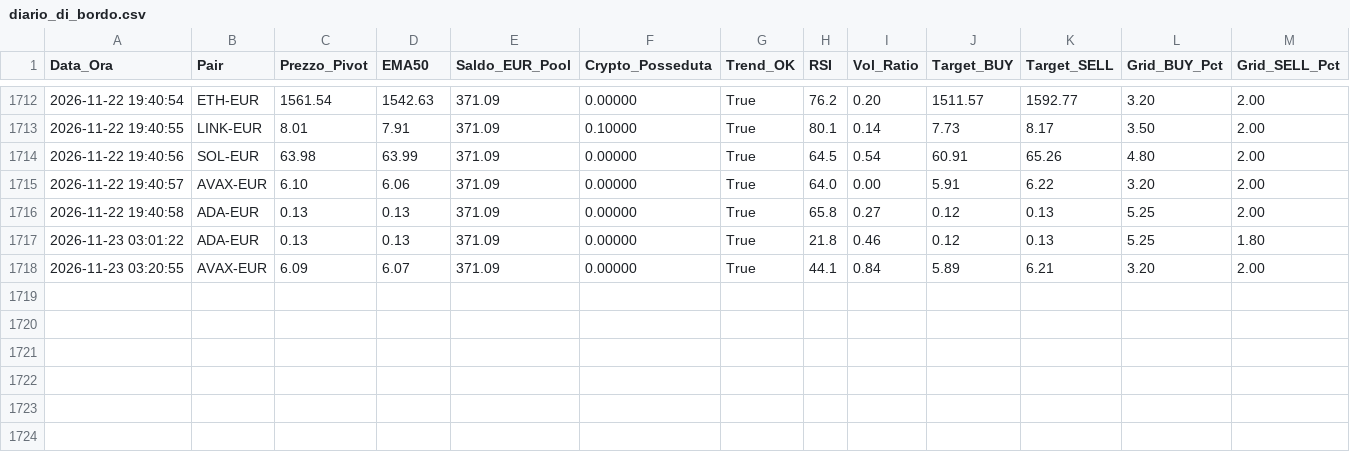
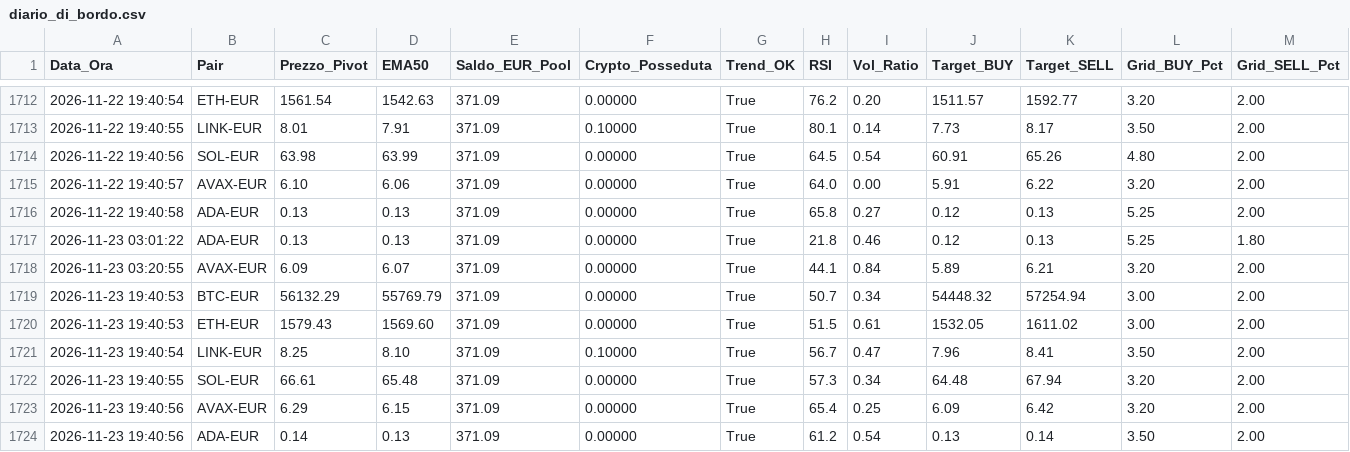
Before and after one commit to marcolalicata2017-oss/coinbase-grid-bot, a CSV file: diario_di_bordo.csv, drawn as a sheet; only a part is shown, gaps mark what is left out; rows hold the shown columns only; the diff names each change by its address in the sheet, - before the commit and + after, or states it on an @@ line.

Commit message:
📊 [AUTOMATION] Aggiornamento automatico report e diario

```diff
--- a/diario_di_bordo.csv
+++ b/diario_di_bordo.csv
+row 1719: 2026-11-23 19:40:53 | BTC-EUR | 56132.29 | 55769.79 | 371.09 | 0.00000 | True | 50.7 | 0.34 | 54448.32 | 57254.94 | 3.00 | 2.00
+row 1720: 2026-11-23 19:40:53 | ETH-EUR | 1579.43 | 1569.60 | 371.09 | 0.00000 | True | 51.5 | 0.61 | 1532.05 | 1611.02 | 3.00 | 2.00
+row 1721: 2026-11-23 19:40:54 | LINK-EUR | 8.25 | 8.10 | 371.09 | 0.10000 | True | 56.7 | 0.47 | 7.96 | 8.41 | 3.50 | 2.00
+row 1722: 2026-11-23 19:40:55 | SOL-EUR | 66.61 | 65.48 | 371.09 | 0.00000 | True | 57.3 | 0.34 | 64.48 | 67.94 | 3.20 | 2.00
+row 1723: 2026-11-23 19:40:56 | AVAX-EUR | 6.29 | 6.15 | 371.09 | 0.00000 | True | 65.4 | 0.25 | 6.09 | 6.42 | 3.20 | 2.00
+row 1724: 2026-11-23 19:40:56 | ADA-EUR | 0.14 | 0.13 | 371.09 | 0.00000 | True | 61.2 | 0.54 | 0.13 | 0.14 | 3.50 | 2.00
```
